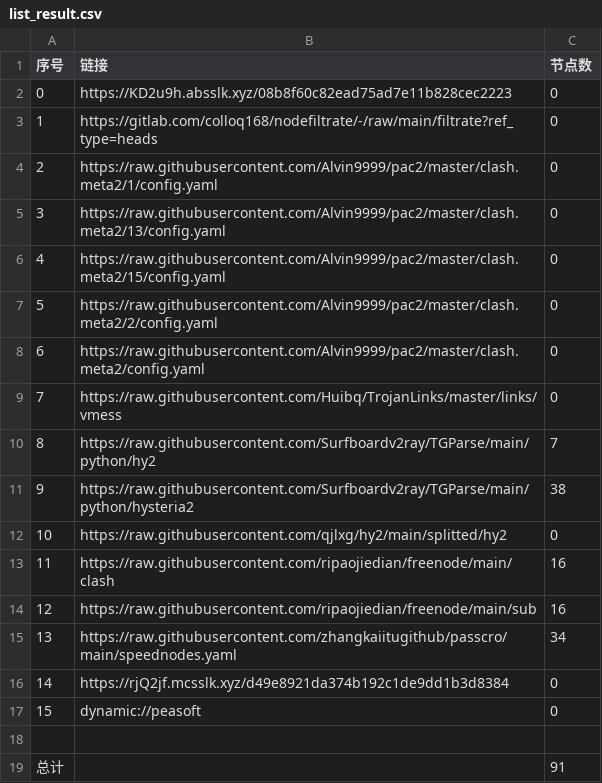
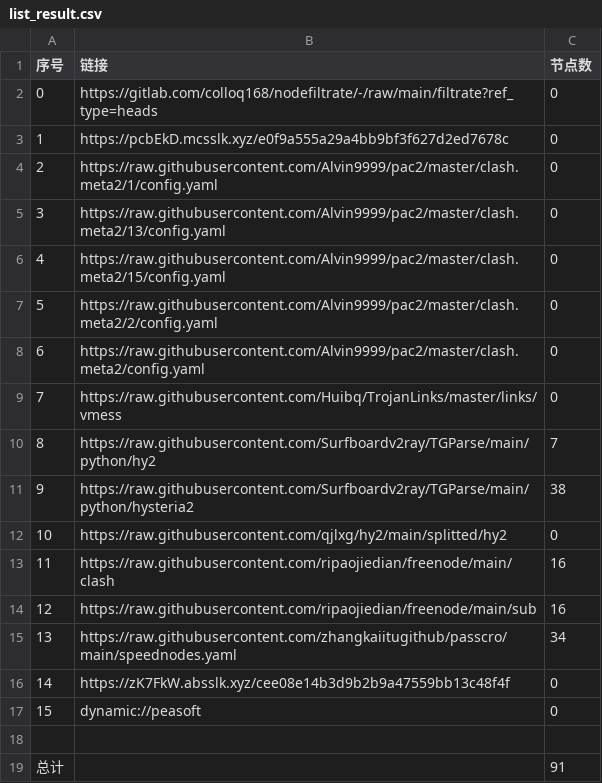
Before and after one commit to CJHCSM/AutoMergePublicNodes, a CSV file: list_result.csv, drawn as a sheet.

```diff
--- a/list_result.csv
+++ b/list_result.csv
@@ -1,4 +1,4 @@
 序号,链接,节点数
-0,https://KD2u9h.absslk.xyz/08b8f60c82ead75ad7e11b828cec2223,0
-1,https://gitlab.com/colloq168/nodefiltrate/-/raw/main/filtrate?ref_type=heads,0
+0,https://gitlab.com/colloq168/nodefiltrate/-/raw/main/filtrate?ref_type=heads,0
+1,https://pcbEkD.mcsslk.xyz/e0f9a555a29a4bb9bf3f627d2ed7678c,0
 2,https://raw.githubusercontent.com/Alvin9999/pac2/master/clash.meta2/1/config.yaml,0
@@ -15,3 +15,3 @@
 13,https://raw.githubusercontent.com/zhangkaiitugithub/passcro/main/speednodes.yaml,34
-14,https://rjQ2jf.mcsslk.xyz/d49e8921da374b192c1de9dd1b3d8384,0
+14,https://zK7FkW.absslk.xyz/cee08e14b3d9b2b9a47559bb13c48f4f,0
 15,dynamic://peasoft,0
```
Also changed, not shown: 3 other files.
